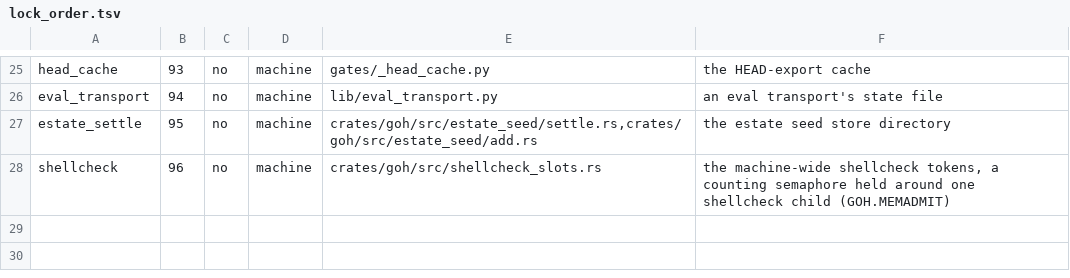
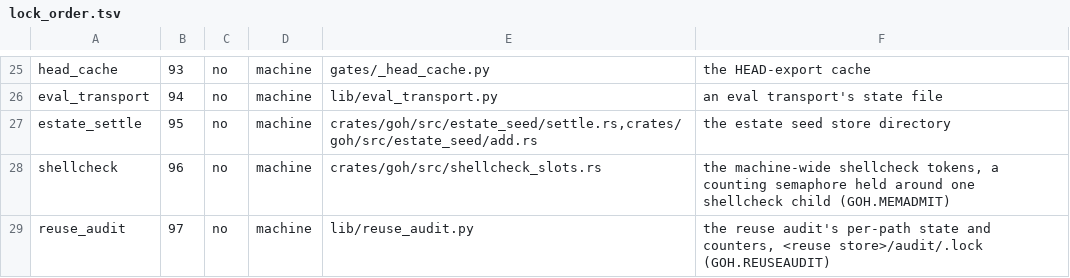
Before and after one commit to ztomer/gates_of_heck, a TSV file: lib/lock_order.tsv, drawn as a sheet; only a part is shown, gaps mark what is left out; the diff names each change by its address in the sheet, - before the commit and + after, or states it on an @@ line.

```diff
--- a/lib/lock_order.tsv
+++ b/lib/lock_order.tsv
+row 29: reuse_audit | 97 | no | machine | lib/reuse_audit.py | the reuse audit's per-path state and counters, <reuse store>/audit/.lock (GOH.REUSEAUDIT)
```
Also changed, not shown: 13 other files.
